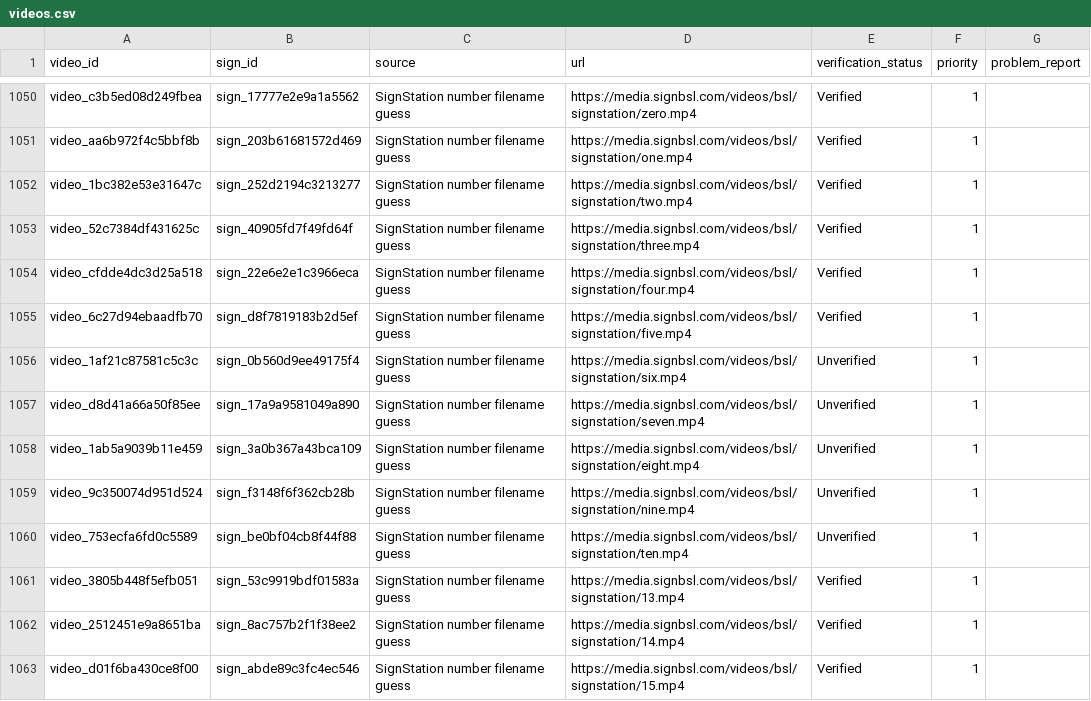
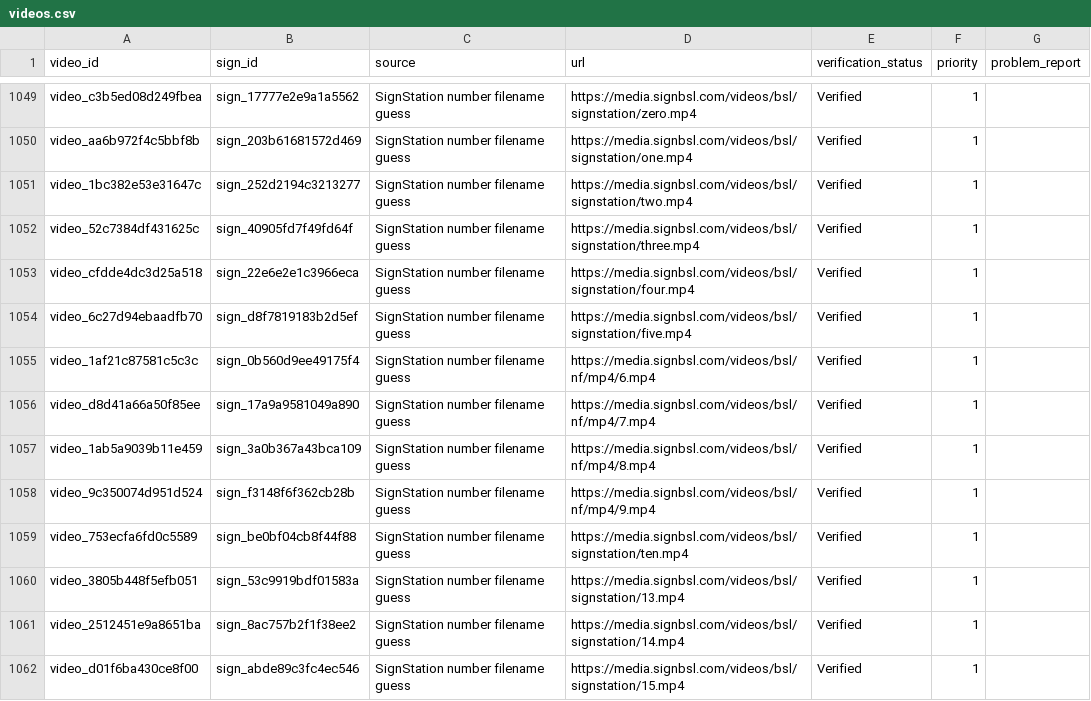
Before and after one commit to ifm2/bsl-study-support, a CSV file: data/videos.csv, drawn as a sheet; only a part is shown, gaps mark what is left out; the diff covers the shown part only.

```diff
--- a/data/videos.csv
+++ b/data/videos.csv
@@ -1055,7 +1054,7 @@ video_cfdde4dc3d25a518,sign_22e6e2e1c3966eca,SignStation number filename guess,h
 video_6c27d94ebaadfb70,sign_d8f7819183b2d5ef,SignStation number filename guess,https://media.signbsl.com/videos/bsl/signstation/five.mp4,Verified,1,
-video_1af21c87581c5c3c,sign_0b560d9ee49175f4,SignStation number filename guess,https://media.signbsl.com/videos/bsl/signstation/six.mp4,Unverified,1,
-video_d8d41a66a50f85ee,sign_17a9a9581049a890,SignStation number filename guess,https://media.signbsl.com/videos/bsl/signstation/seven.mp4,Unverified,1,
-video_1ab5a9039b11e459,sign_3a0b367a43bca109,SignStation number filename guess,https://media.signbsl.com/videos/bsl/signstation/eight.mp4,Unverified,1,
-video_9c350074d951d524,sign_f3148f6f362cb28b,SignStation number filename guess,https://media.signbsl.com/videos/bsl/signstation/nine.mp4,Unverified,1,
-video_753ecfa6fd0c5589,sign_be0bf04cb8f44f88,SignStation number filename guess,https://media.signbsl.com/videos/bsl/signstation/ten.mp4,Unverified,1,
+video_1af21c87581c5c3c,sign_0b560d9ee49175f4,SignStation number filename guess,https://media.signbsl.com/videos/bsl/nf/mp4/6.mp4,Verified,1,
+video_d8d41a66a50f85ee,sign_17a9a9581049a890,SignStation number filename guess,https://media.signbsl.com/videos/bsl/nf/mp4/7.mp4,Verified,1,
+video_1ab5a9039b11e459,sign_3a0b367a43bca109,SignStation number filename guess,https://media.signbsl.com/videos/bsl/nf/mp4/8.mp4,Verified,1,
+video_9c350074d951d524,sign_f3148f6f362cb28b,SignStation number filename guess,https://media.signbsl.com/videos/bsl/nf/mp4/9.mp4,Verified,1,
+video_753ecfa6fd0c5589,sign_be0bf04cb8f44f88,SignStation number filename guess,https://media.signbsl.com/videos/bsl/signstation/ten.mp4,Verified,1,
 video_3805b448f5efb051,sign_53c9919bdf01583a,SignStation number filename guess,https://media.signbsl.com/videos/bsl/signstation/13.mp4,Verified,1,
```
Also changed, not shown: 6 added rows, 1 removed row and 103 edited cells elsewhere in this file, data/lesson_vocabulary.csv, data/signs.csv, 11 other files.
